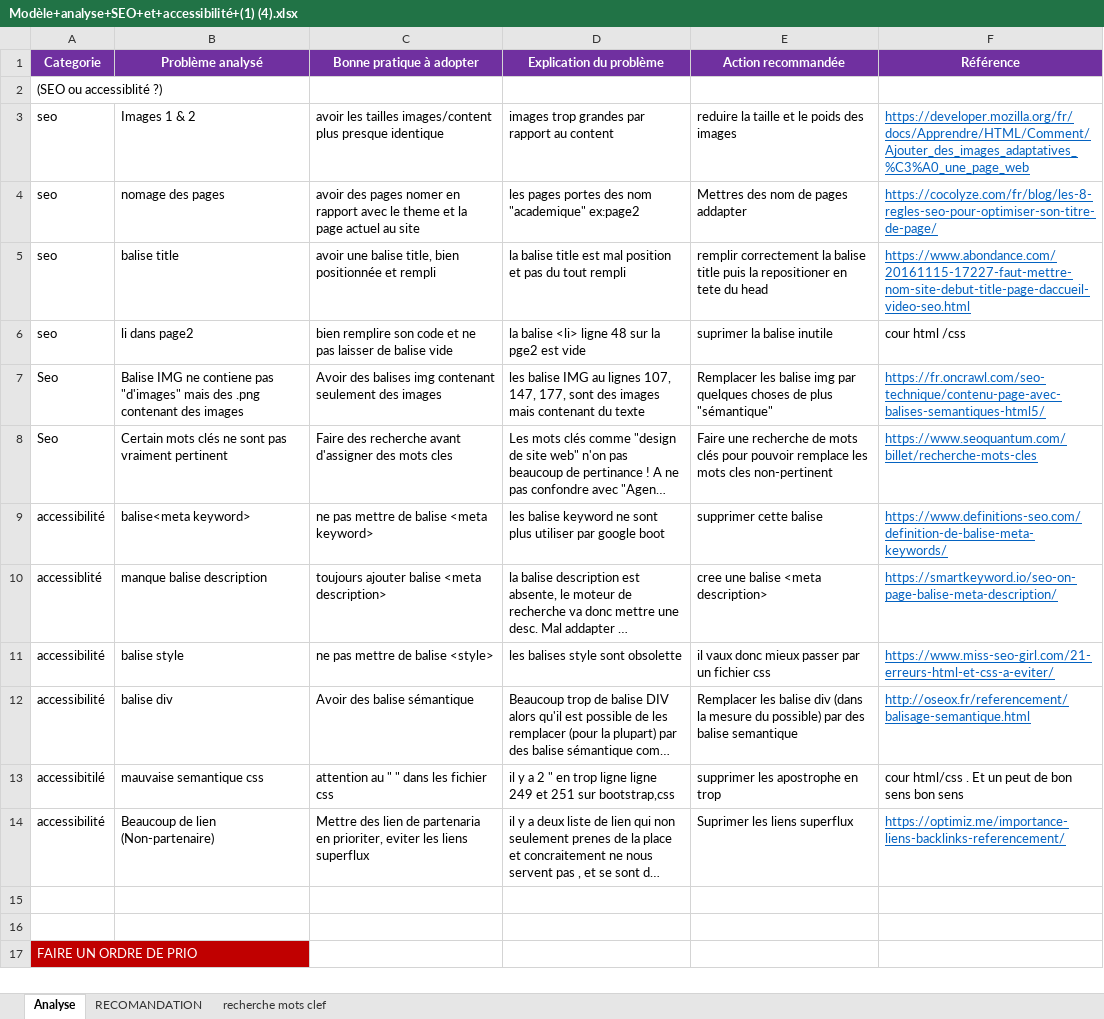
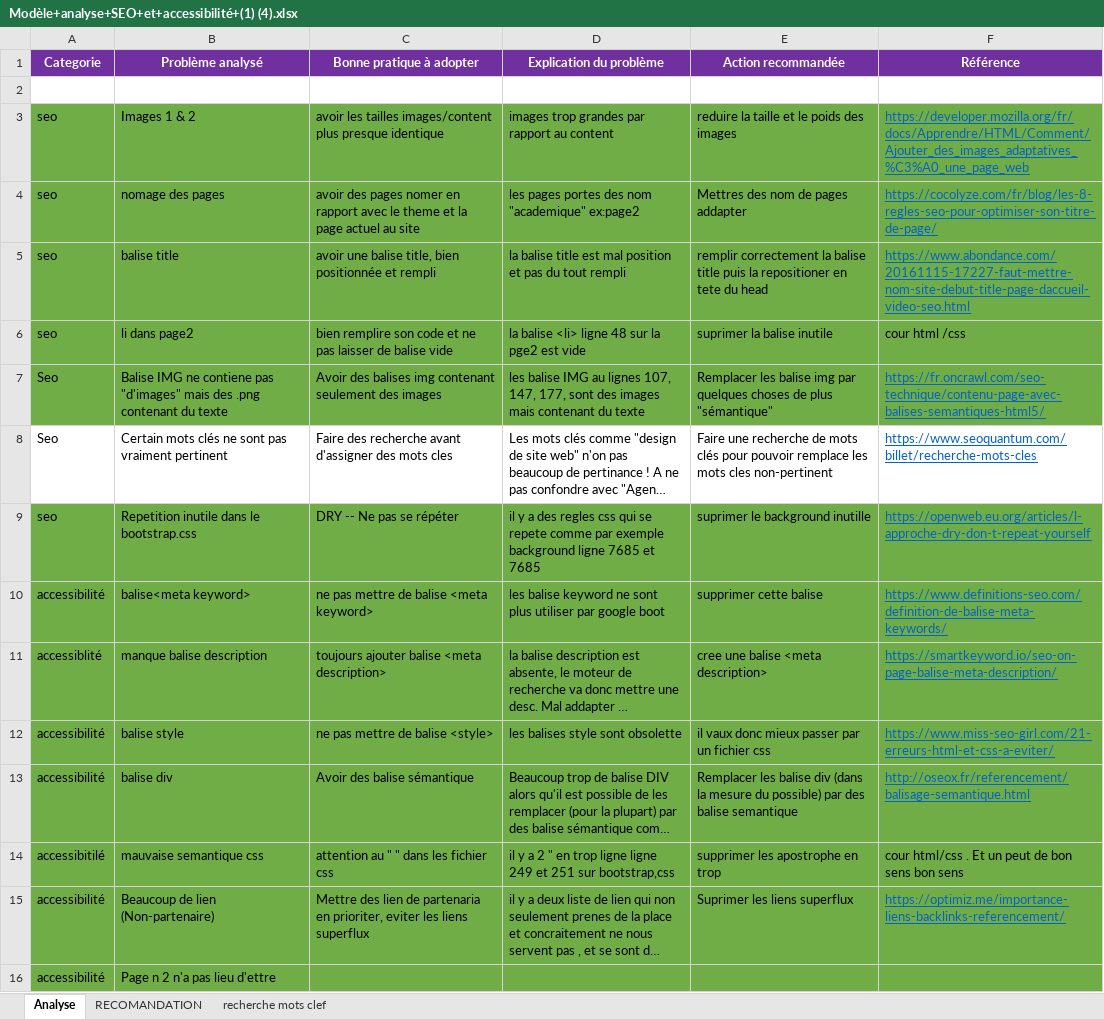
Before and after one commit to Y-parede-dev/OC-Projet-4, an Excel workbook: Modèle+analyse+SEO+et+accessibilité+(1) (4).xlsx, sheet Analyse, drawn as a sheet; long unchanged cells end in …; values as stored, in another font and other column widths than the file's, no borders; removed rows and columns are numbered as before the commit, all else as after; the diff names each change by its address in the sheet, - before the commit and + after, or states it on an @@ line.

Commit message:
create files reco.

```diff
--- a/Modèle+analyse+SEO+et+accessibilité+(1) (4).xlsx (sheet Analyse)
+++ b/Modèle+analyse+SEO+et+accessibilité+(1) (4).xlsx (sheet Analyse)
-A2 (Categorie): (SEO ou accessiblité ?)
+A2 (Categorie): (empty)
-A3:F7 fill: none
+A3:F7 fill: #70AD47
-B7 (Problème analysé): ….png contenant des images
+B7 (Problème analysé): ….png contenant du texte
+row 9: seo | Repetition inutile dans le bootstrap.css | DRY -- Ne pas se répéter | il y a des regles css qui se repete comme par exemple background ligne 7685 et 7685 | suprimer le background inutille | https://openweb.eu.org/articles/l-approche-dry-don-t-repeat-yourself
-A10:F16 fill: none
+A10:F16 fill: #70AD47
-row 16: (empty)
+row 16: accessibilité | Page n 2 n'a pas lieu d'ettre
-row 16: (empty)
-row 17: FAIRE UN ORDRE DE PRIO
```
Also changed, not shown: sheet RECOMANDATION.
